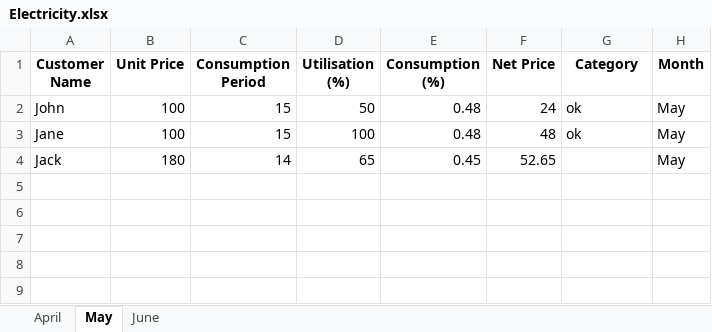
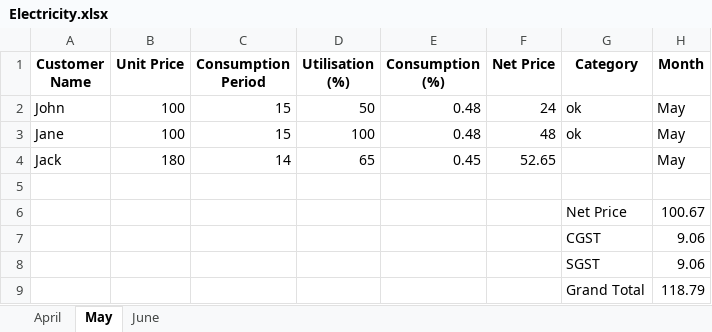
Before and after one commit to Sammyy181/invoiceEditor, an Excel workbook: data/Electricity.xlsx, sheet May, drawn as a sheet; values as stored, in another font and other column widths than the file's, no borders; the diff names each change by its address in the sheet, - before the commit and + after, or states it on an @@ line.

Commit message:
Updated files

```diff
--- a/data/Electricity.xlsx (sheet May)
+++ b/data/Electricity.xlsx (sheet May)
+row 5: (empty)
+row 6:  |  |  |  |  |  | Net Price | 100.67
+row 7:  |  |  |  |  |  | CGST | 9.06
+row 8:  |  |  |  |  |  | SGST | 9.06
+row 9:  |  |  |  |  |  | Grand Total | 118.79
```
